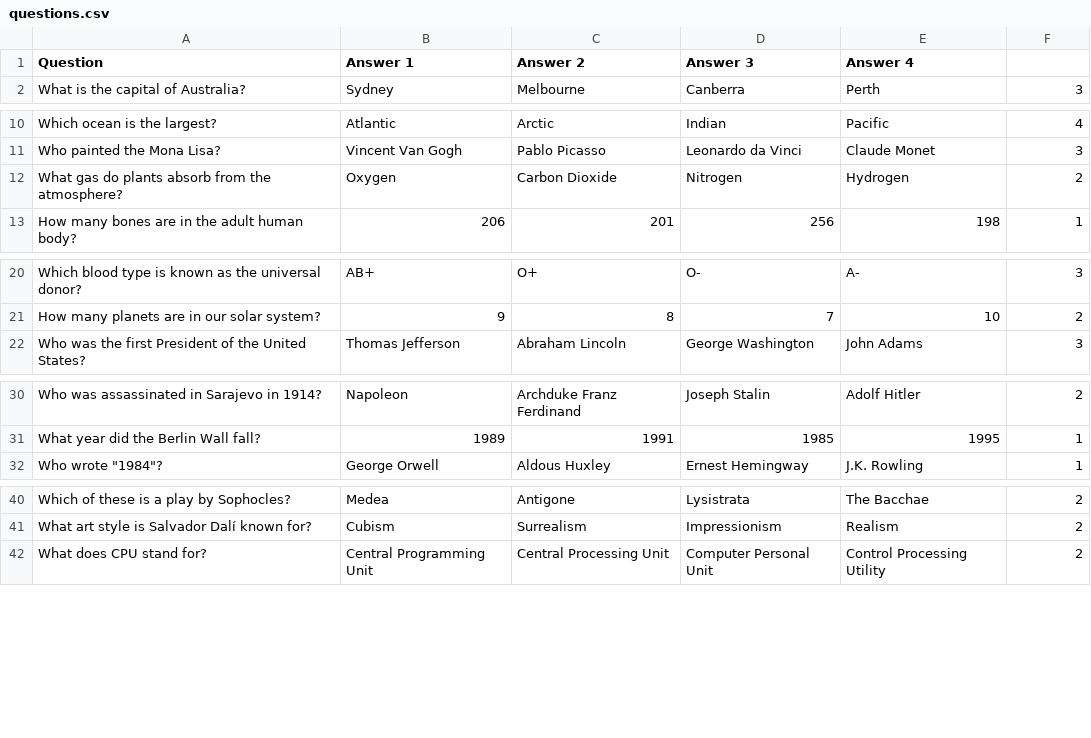
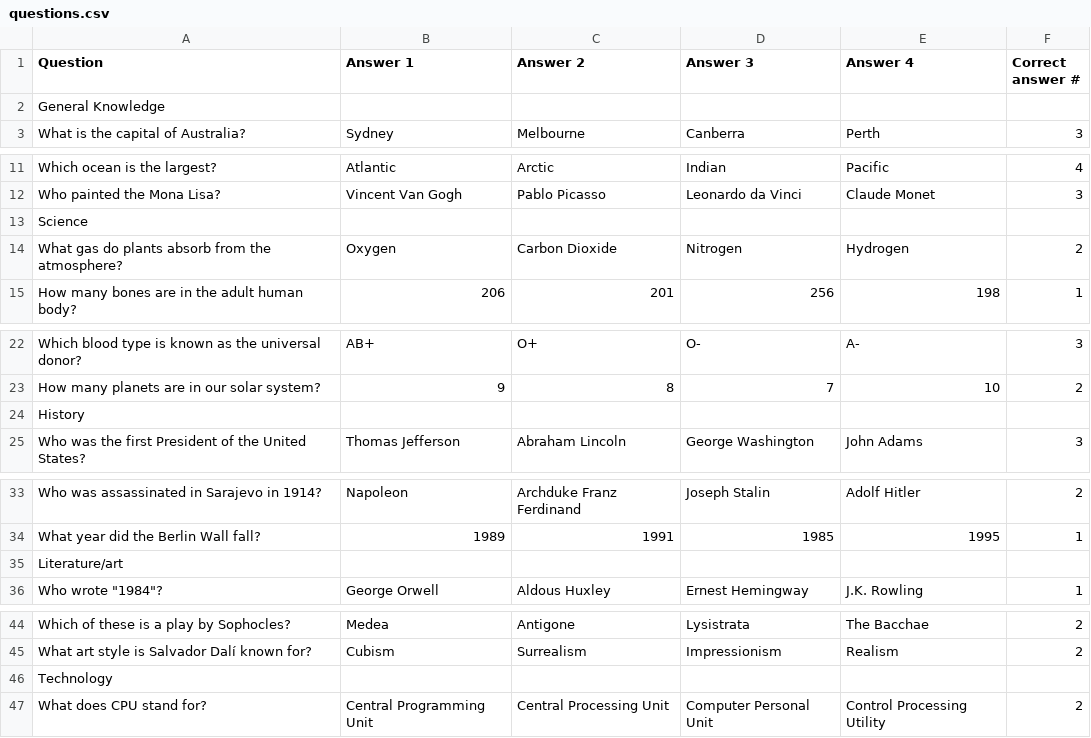
Before and after one commit to JJFairchild/jf_CP3, a CSV file: Quiz Game/questions.csv, drawn as a sheet; only a part is shown, gaps mark what is left out.

Commit message:
Question handling update

```diff
--- a/Quiz Game/questions.csv
+++ b/Quiz Game/questions.csv
@@ -1,2 +1,3 @@
-Question,Answer 1,Answer 2,Answer 3,Answer 4
+Question,Answer 1,Answer 2,Answer 3,Answer 4,Correct answer #
+General Knowledge
 What is the capital of Australia?,Sydney,Melbourne,Canberra,Perth,3
@@ -11,2 +12,3 @@ Which ocean is the largest?,Atlantic,Arctic,Indian,Pacific,4
 Who painted the Mona Lisa?,Vincent Van Gogh,Pablo Picasso,Leonardo da Vinci,Claude Monet,3
+Science
 What gas do plants absorb from the atmosphere?,Oxygen,Carbon Dioxide,Nitrogen,Hydrogen,2
@@ -21,2 +23,3 @@ Which blood type is known as the universal donor?,AB+,O+,O-,A-,3
 How many planets are in our solar system?,9,8,7,10,2
+History
 Who was the first President of the United States?,Thomas Jefferson,Abraham Lincoln,George Washington,John Adams,3
@@ -31,2 +34,3 @@ Who was assassinated in Sarajevo in 1914?,Napoleon,Archduke Franz Ferdinand,Jose
 What year did the Berlin Wall fall?,1989,1991,1985,1995,1
+Literature/art
 Who wrote "1984"?,George Orwell,Aldous Huxley,Ernest Hemingway,J.K. Rowling,1
@@ -41,2 +45,3 @@ Which of these is a play by Sophocles?,Medea,Antigone,Lysistrata,The Bacchae,2
 What art style is Salvador Dalí known for?,Cubism,Surrealism,Impressionism,Realism,2
+Technology
 What does CPU stand for?,Central Programming Unit,Central Processing Unit,Computer Personal Unit,Control Processing Utility,2
```
Also changed, not shown: 1 other file.
